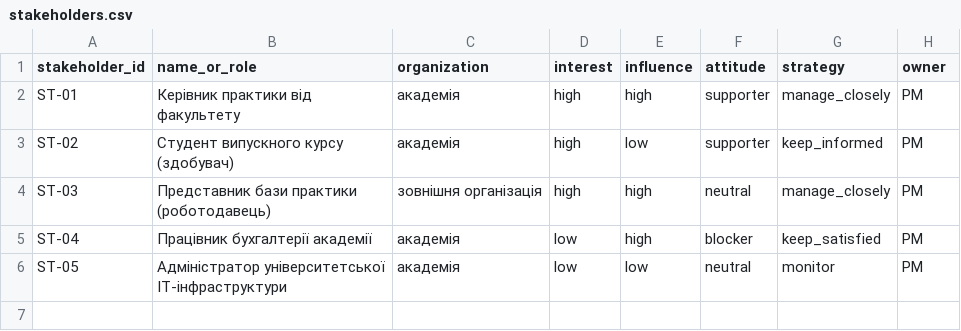
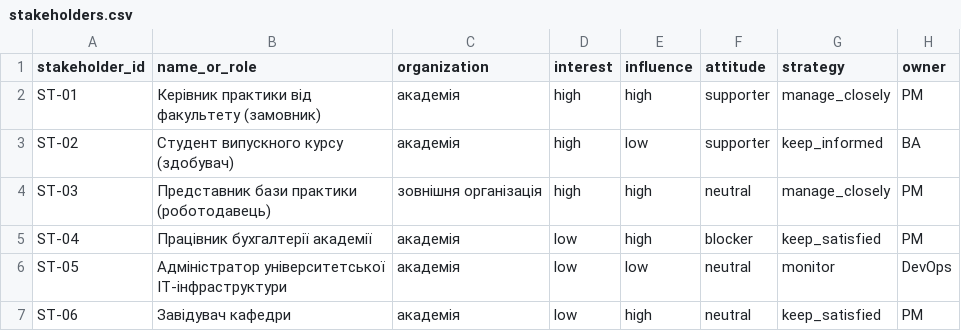
Before and after one commit to PRTSK557/pm-2026-kn43-protsiuk, a CSV file: lr05_charter/stakeholders.csv, drawn as a sheet.

```diff
--- a/lr05_charter/stakeholders.csv
+++ b/lr05_charter/stakeholders.csv
@@ -1,6 +1,7 @@
 stakeholder_id,name_or_role,organization,interest,influence,attitude,strategy,owner
-ST-01,Керівник практики від факультету,академія,high,high,supporter,manage_closely,PM
-ST-02,Студент випускного курсу (здобувач),академія,high,low,supporter,keep_informed,PM
+ST-01,Керівник практики від факультету (замовник),академія,high,high,supporter,manage_closely,PM
+ST-02,Студент випускного курсу (здобувач),академія,high,low,supporter,keep_informed,BA
 ST-03,Представник бази практики (роботодавець),зовнішня організація,high,high,neutral,manage_closely,PM
 ST-04,Працівник бухгалтерії академії,академія,low,high,blocker,keep_satisfied,PM
-ST-05,Адміністратор університетської ІТ-інфраструктури,академія,low,low,neutral,monitor,PM
+ST-05,Адміністратор університетської ІТ-інфраструктури,академія,low,low,neutral,monitor,DevOps
+ST-06,Завідувач кафедри,академія,low,high,neutral,keep_satisfied,PM
```
Also changed, not shown: lr05_charter/success_criteria.csv, 2 other files.
